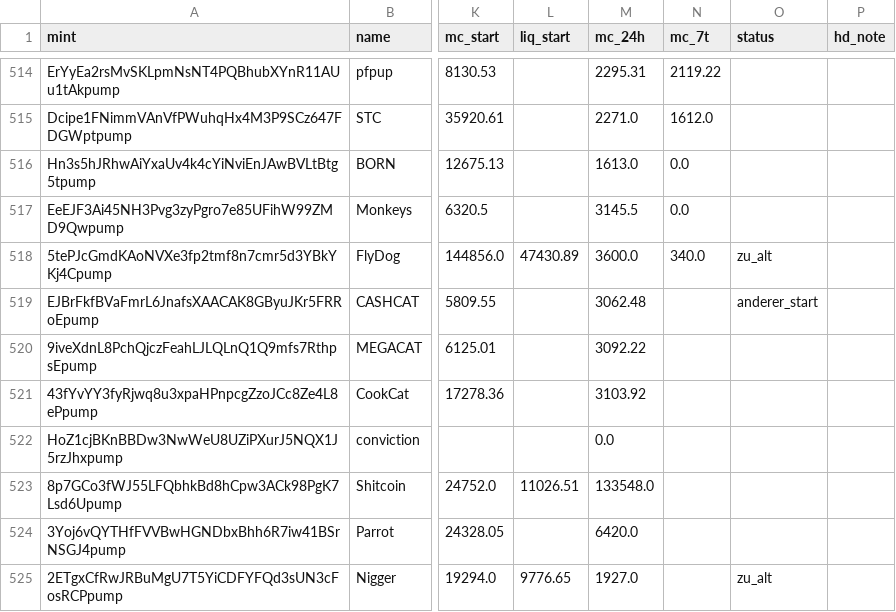
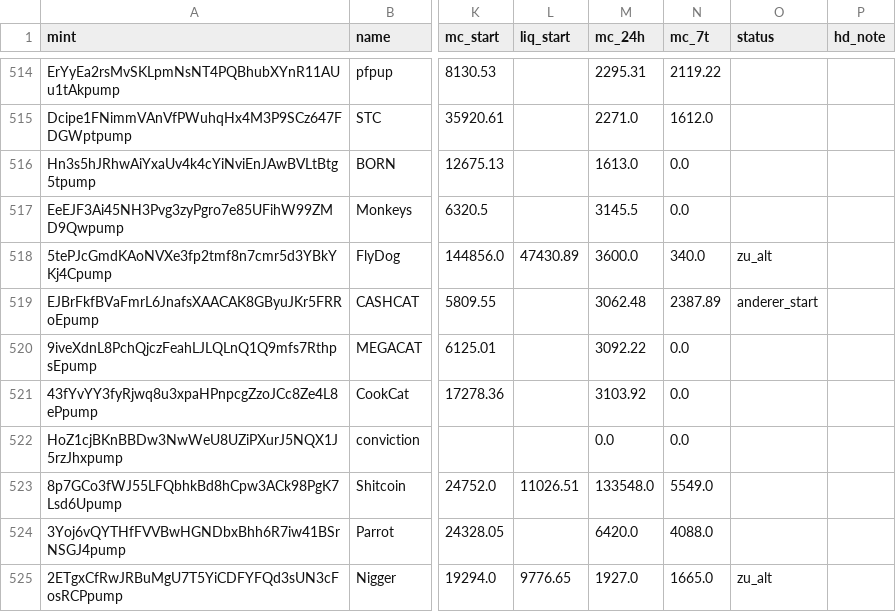
Before and after one commit to tobzwil89/insider, a CSV file: daten/wale/memecoins.csv, drawn as a sheet; only a part is shown, gaps mark what is left out; the diff covers the shown part only; the diff names each change by its address in the sheet, - before the commit and + after, or states it on an @@ line.

```diff
--- a/daten/wale/memecoins.csv
+++ b/daten/wale/memecoins.csv
-N519 (mc_7t): (empty)
+N519 (mc_7t): 2387.89
-N520:N522 (mc_7t): (empty)
+N520:N522 (mc_7t): 0.0
-N523 (mc_7t): (empty)
+N523 (mc_7t): 5549.0
-N524 (mc_7t): (empty)
+N524 (mc_7t): 4088.0
-N525 (mc_7t): (empty)
+N525 (mc_7t): 1665.0
```
Also changed, not shown: 2 added rows and 15 edited cells elsewhere in this file, daten/wale/tagesfluss.csv, 2 other files.
